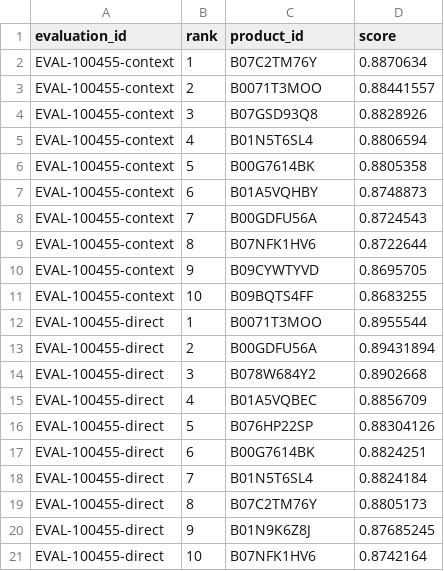
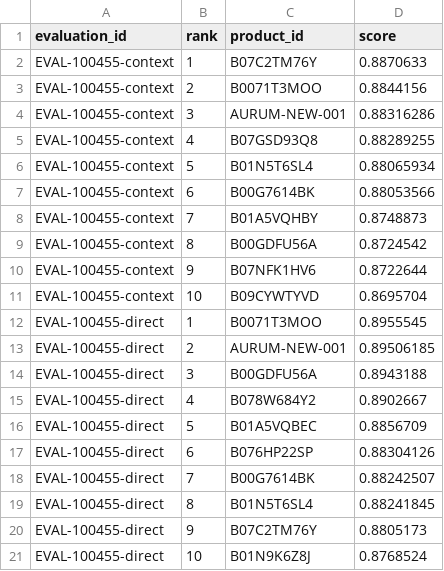
Before and after one commit to alexdesousa7/modulo_bbdd_vectoriales, a CSV file: results/resultados_busqueda.csv, drawn as a sheet; only a part is shown; the diff covers the shown part only.

```diff
--- a/results/resultados_busqueda.csv
+++ b/results/resultados_busqueda.csv
@@ -1,21 +1,21 @@
 evaluation_id,rank,product_id,score
-EVAL-100455-context,1,B07C2TM76Y,0.8870634
-EVAL-100455-context,2,B0071T3MOO,0.88441557
-EVAL-100455-context,3,B07GSD93Q8,0.8828926
-EVAL-100455-context,4,B01N5T6SL4,0.8806594
-EVAL-100455-context,5,B00G7614BK,0.8805358
-EVAL-100455-context,6,B01A5VQHBY,0.8748873
-EVAL-100455-context,7,B00GDFU56A,0.8724543
-EVAL-100455-context,8,B07NFK1HV6,0.8722644
-EVAL-100455-context,9,B09CYWTYVD,0.8695705
-EVAL-100455-context,10,B09BQTS4FF,0.8683255
-EVAL-100455-direct,1,B0071T3MOO,0.8955544
-EVAL-100455-direct,2,B00GDFU56A,0.89431894
-EVAL-100455-direct,3,B078W684Y2,0.8902668
-EVAL-100455-direct,4,B01A5VQBEC,0.8856709
-EVAL-100455-direct,5,B076HP22SP,0.88304126
-EVAL-100455-direct,6,B00G7614BK,0.8824251
-EVAL-100455-direct,7,B01N5T6SL4,0.8824184
-EVAL-100455-direct,8,B07C2TM76Y,0.8805173
-EVAL-100455-direct,9,B01N9K6Z8J,0.87685245
-EVAL-100455-direct,10,B07NFK1HV6,0.8742164
+EVAL-100455-context,1,B07C2TM76Y,0.8870633
+EVAL-100455-context,2,B0071T3MOO,0.8844156
+EVAL-100455-context,3,AURUM-NEW-001,0.88316286
+EVAL-100455-context,4,B07GSD93Q8,0.88289255
+EVAL-100455-context,5,B01N5T6SL4,0.88065934
+EVAL-100455-context,6,B00G7614BK,0.88053566
+EVAL-100455-context,7,B01A5VQHBY,0.8748873
+EVAL-100455-context,8,B00GDFU56A,0.8724542
+EVAL-100455-context,9,B07NFK1HV6,0.8722644
+EVAL-100455-context,10,B09CYWTYVD,0.8695704
+EVAL-100455-direct,1,B0071T3MOO,0.8955545
+EVAL-100455-direct,2,AURUM-NEW-001,0.89506185
+EVAL-100455-direct,3,B00GDFU56A,0.8943188
+EVAL-100455-direct,4,B078W684Y2,0.8902667
+EVAL-100455-direct,5,B01A5VQBEC,0.8856709
+EVAL-100455-direct,6,B076HP22SP,0.88304126
+EVAL-100455-direct,7,B00G7614BK,0.88242507
+EVAL-100455-direct,8,B01N5T6SL4,0.88241845
+EVAL-100455-direct,9,B07C2TM76Y,0.8805173
+EVAL-100455-direct,10,B01N9K6Z8J,0.8768524
```
Also changed, not shown: 6 added rows, 6 removed rows and 98 edited cells elsewhere in this file, results/resultados_duplicados.csv, 11 other files.
